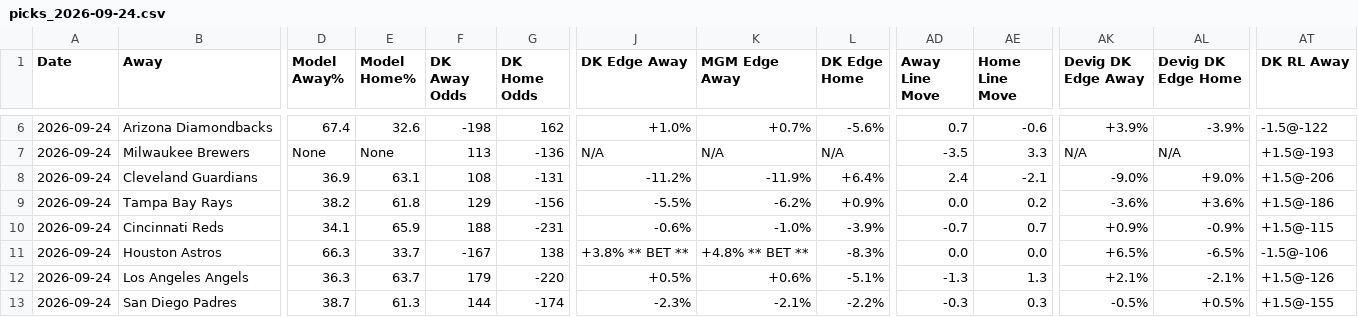
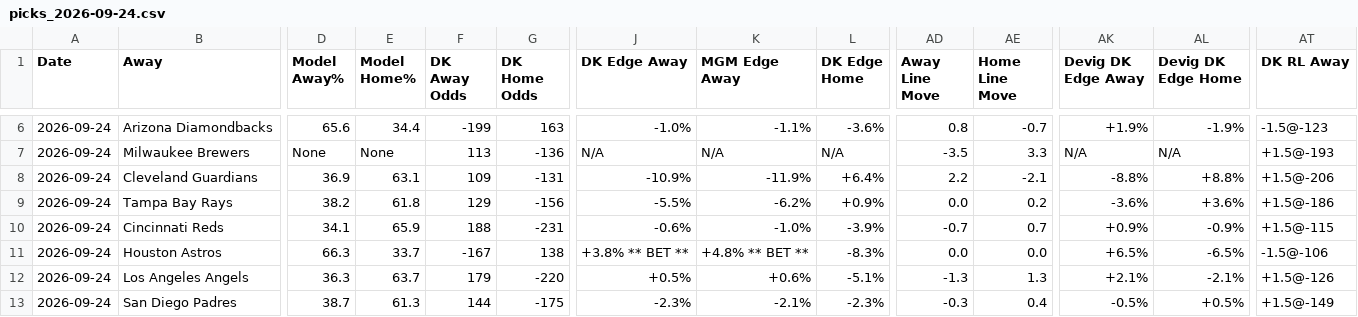
Before and after one commit to myles00price/baseball-model, a CSV file: picks_2026-09-24.csv, drawn as a sheet; only a part is shown, gaps mark what is left out; the diff covers the shown part only; the diff names each change by its address in the sheet, - before the commit and + after, or states it on an @@ line.

```diff
--- a/picks_2026-09-24.csv
+++ b/picks_2026-09-24.csv
-D6 (Model Away%): 67.4
+D6 (Model Away%): 65.6
-E6 (Model Home%): 32.6
+E6 (Model Home%): 34.4
-F6 (DK Away Odds): -198
+F6 (DK Away Odds): -199
-G6 (DK Home Odds): 162
+G6 (DK Home Odds): 163
-J6 (DK Edge Away): +1.0%
+J6 (DK Edge Away): -1.0%
-K6 (MGM Edge Away): +0.7%
+K6 (MGM Edge Away): -1.1%
-L6 (DK Edge Home): -5.6%
+L6 (DK Edge Home): -3.6%
-AD6 (Away Line Move): 0.7
+AD6 (Away Line Move): 0.8
-AE6 (Home Line Move): -0.6
+AE6 (Home Line Move): -0.7
-AK6 (Devig DK Edge Away): +3.9%
+AK6 (Devig DK Edge Away): +1.9%
-AL6 (Devig DK Edge Home): -3.9%
+AL6 (Devig DK Edge Home): -1.9%
-AT6 (DK RL Away): -1.5@-122
+AT6 (DK RL Away): -1.5@-123
-F8 (DK Away Odds): 108
+F8 (DK Away Odds): 109
-J8 (DK Edge Away): -11.2%
+J8 (DK Edge Away): -10.9%
-AD8 (Away Line Move): 2.4
+AD8 (Away Line Move): 2.2
-AK8 (Devig DK Edge Away): -9.0%
+AK8 (Devig DK Edge Away): -8.8%
-AL8 (Devig DK Edge Home): +9.0%
+AL8 (Devig DK Edge Home): +8.8%
-G13 (DK Home Odds): -174
+G13 (DK Home Odds): -175
-L13 (DK Edge Home): -2.2%
+L13 (DK Edge Home): -2.3%
-AE13 (Home Line Move): 0.3
+AE13 (Home Line Move): 0.4
-AT13 (DK RL Away): +1.5@-155
+AT13 (DK RL Away): +1.5@-149
```
Also changed, not shown: 41 edited cells elsewhere in this file, k_lock_2026-09-24.csv, 5 other files.
